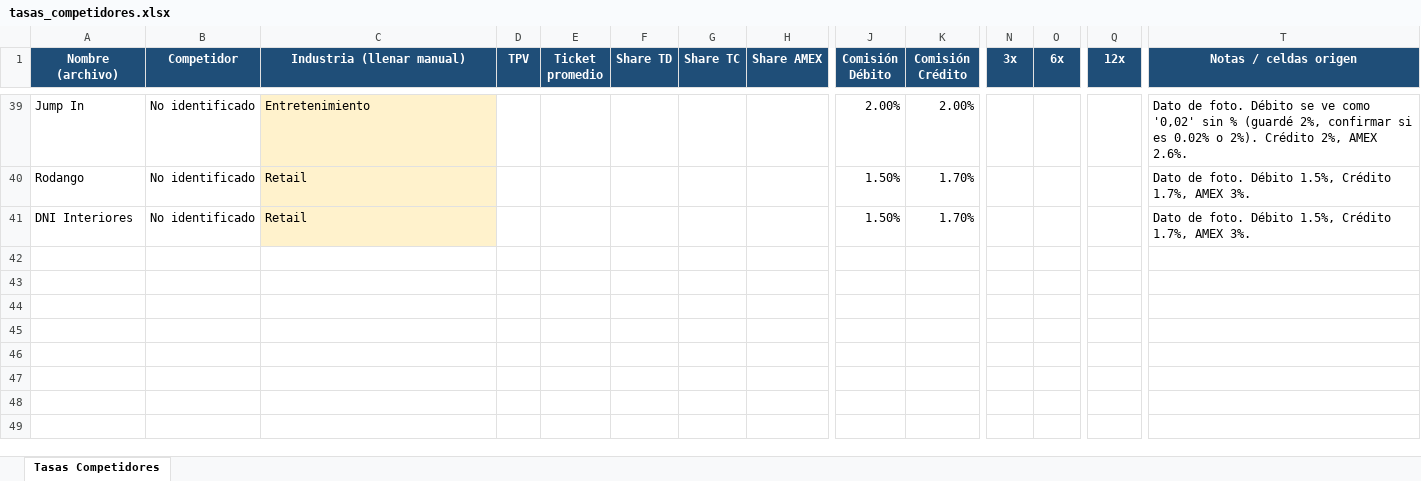
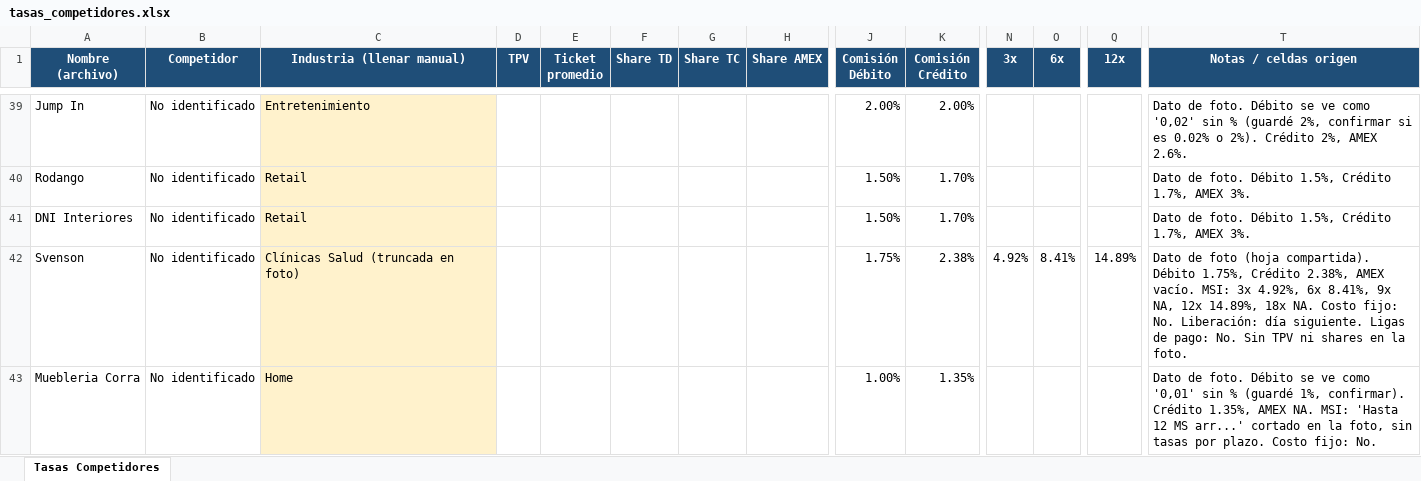
Before and after one commit to danielagomezvargas-bit/BC-HUNTERS-ONESTOPSHOP, an Excel workbook: output/tasas_competidores.xlsx, sheet Tasas Competidores, drawn as a sheet; only a part is shown, gaps mark what is left out; values as stored, in another font and other column widths than the file's, no borders; rows hold the shown columns only; the diff names each change by its address in the sheet, - before the commit and + after, or states it on an @@ line.

```diff
--- a/output/tasas_competidores.xlsx (sheet Tasas Competidores)
+++ b/output/tasas_competidores.xlsx (sheet Tasas Competidores)
+row 42: Svenson | No identificado | Clínicas Salud (truncada en foto) |  |  |  |  |  | 1.75% | 2.38% | 4.92% | 8.41% | 14.89% | Dato de foto (hoja compartida). Débito 1.75%, Crédito 2.38%, AMEX vacío. MSI: 3x 4.92%, 6x 8.41%, 9x NA, 12x 14.89%, 18x NA. Costo fijo: No. Liberación: día siguiente. Ligas de pago: No. Sin TPV ni shares en la foto.
+row 43: Muebleria Corra | No identificado | Home |  |  |  |  |  | 1.00% | 1.35% |  |  |  | Dato de foto. Débito se ve como '0,01' sin % (guardé 1%, confirmar). Crédito 1.35%, AMEX NA. MSI: 'Hasta 12 MS arr...' cortado en la foto, sin tasas por plazo. Costo fijo: No.
```
